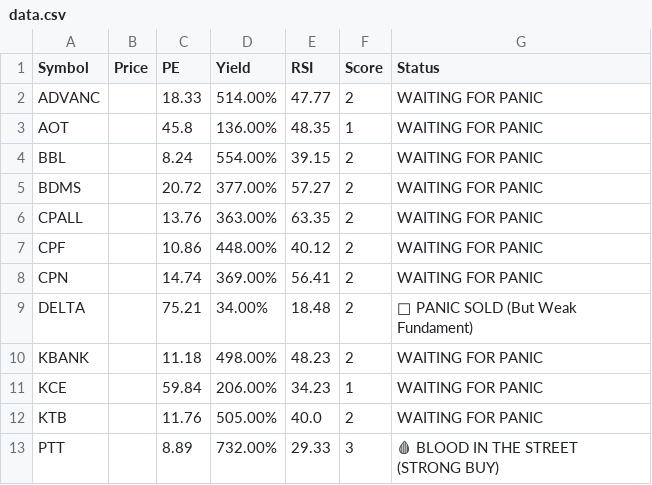
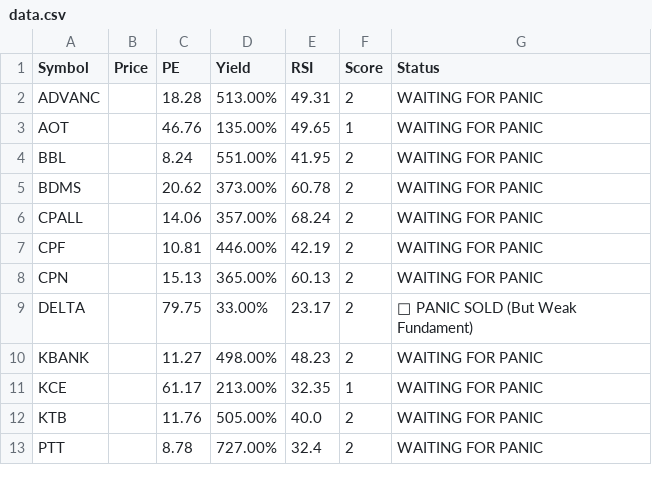
Before and after one commit to dcce-dccre/thai-stock-scanner, a CSV file: data.csv, drawn as a sheet; only a part is shown; the diff covers the shown part only.

```diff
--- a/data.csv
+++ b/data.csv
@@ -1,13 +1,13 @@
 Symbol,Price,PE,Yield,RSI,Score,Status
-ADVANC,,18.33,514.00%,47.77,2,WAITING FOR PANIC
-AOT,,45.8,136.00%,48.35,1,WAITING FOR PANIC
-BBL,,8.24,554.00%,39.15,2,WAITING FOR PANIC
-BDMS,,20.72,377.00%,57.27,2,WAITING FOR PANIC
-CPALL,,13.76,363.00%,63.35,2,WAITING FOR PANIC
-CPF,,10.86,448.00%,40.12,2,WAITING FOR PANIC
-CPN,,14.74,369.00%,56.41,2,WAITING FOR PANIC
-DELTA,,75.21,34.00%,18.48,2,🚨 PANIC SOLD (But Weak Fundament)
-KBANK,,11.18,498.00%,48.23,2,WAITING FOR PANIC
-KCE,,59.84,206.00%,34.23,1,WAITING FOR PANIC
+ADVANC,,18.28,513.00%,49.31,2,WAITING FOR PANIC
+AOT,,46.76,135.00%,49.65,1,WAITING FOR PANIC
+BBL,,8.24,551.00%,41.95,2,WAITING FOR PANIC
+BDMS,,20.62,373.00%,60.78,2,WAITING FOR PANIC
+CPALL,,14.06,357.00%,68.24,2,WAITING FOR PANIC
+CPF,,10.81,446.00%,42.19,2,WAITING FOR PANIC
+CPN,,15.13,365.00%,60.13,2,WAITING FOR PANIC
+DELTA,,79.75,33.00%,23.17,2,🚨 PANIC SOLD (But Weak Fundament)
+KBANK,,11.27,498.00%,48.23,2,WAITING FOR PANIC
+KCE,,61.17,213.00%,32.35,1,WAITING FOR PANIC
 KTB,,11.76,505.00%,40.0,2,WAITING FOR PANIC
-PTT,,8.89,732.00%,29.33,3,🩸 BLOOD IN THE STREET (STRONG BUY)
+PTT,,8.78,727.00%,32.4,2,WAITING FOR PANIC
```
Also changed, not shown: 11 edited cells elsewhere in this file.
